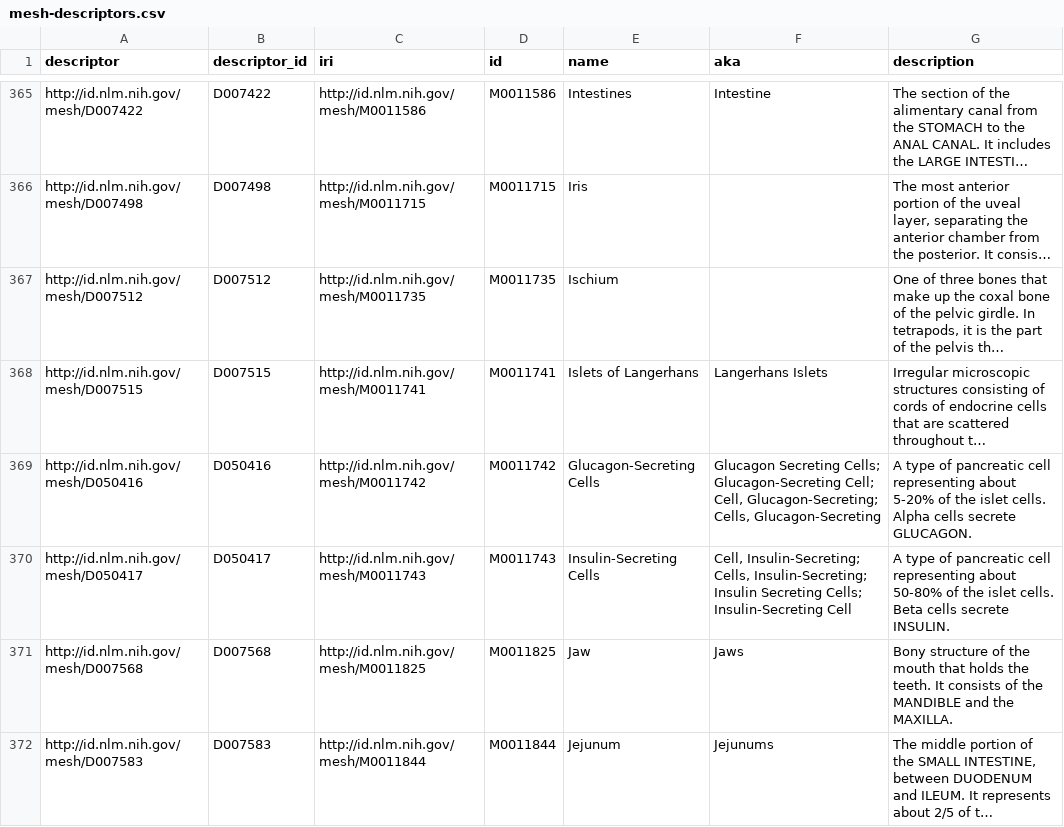
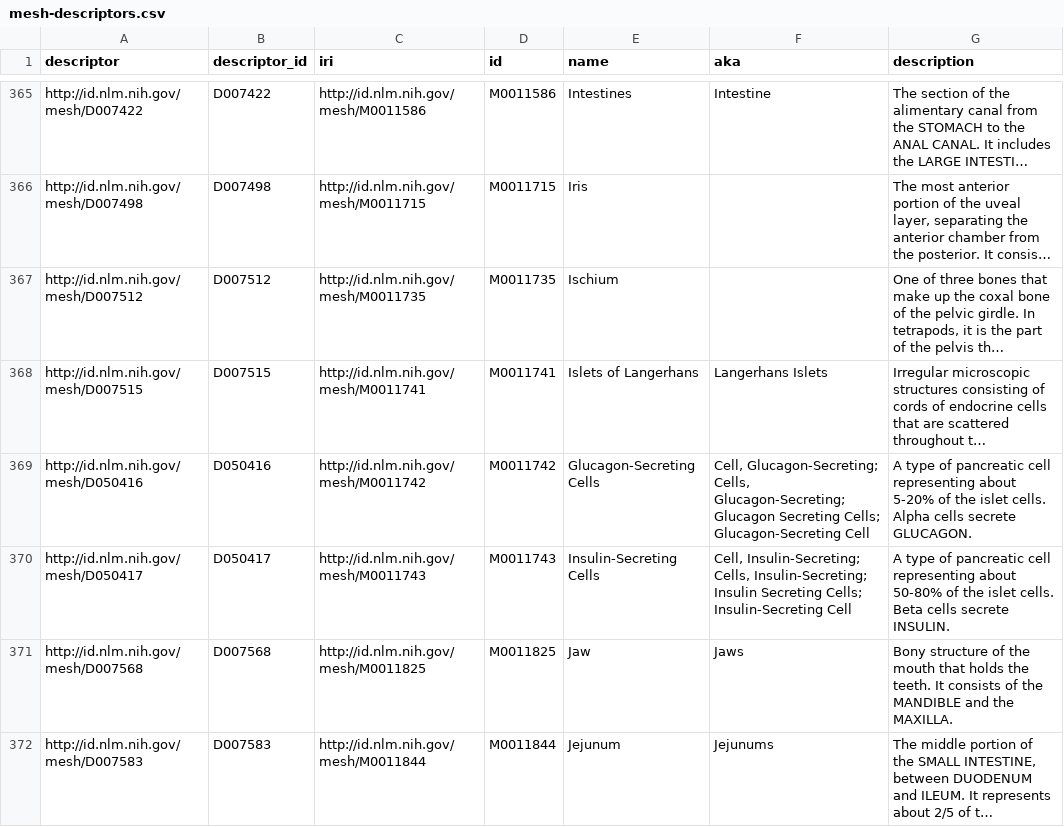
Before and after one commit to cns-iu/onto-llm-mapping, a CSV file: data/mesh-descriptors.csv, drawn as a sheet; only a part is shown, gaps mark what is left out; long unchanged cells end in …; the diff names each change by its address in the sheet, - before the commit and + after, or states it on an @@ line.

```diff
--- a/data/mesh-descriptors.csv
+++ b/data/mesh-descriptors.csv
-F369 (aka): Glucagon Secreting Cells; Glucagon-Secreting Cell; Cell, Glucagon-Secreting; Cells, Glucagon-Secreting
+F369 (aka): Cell, Glucagon-Secreting; Cells, Glucagon-Secreting; Glucagon Secreting Cells; Glucagon-Secreting Cell
```
Also changed, not shown: data/mesh-terms.csv, data/uberon-terms.csv, 56 other files.
